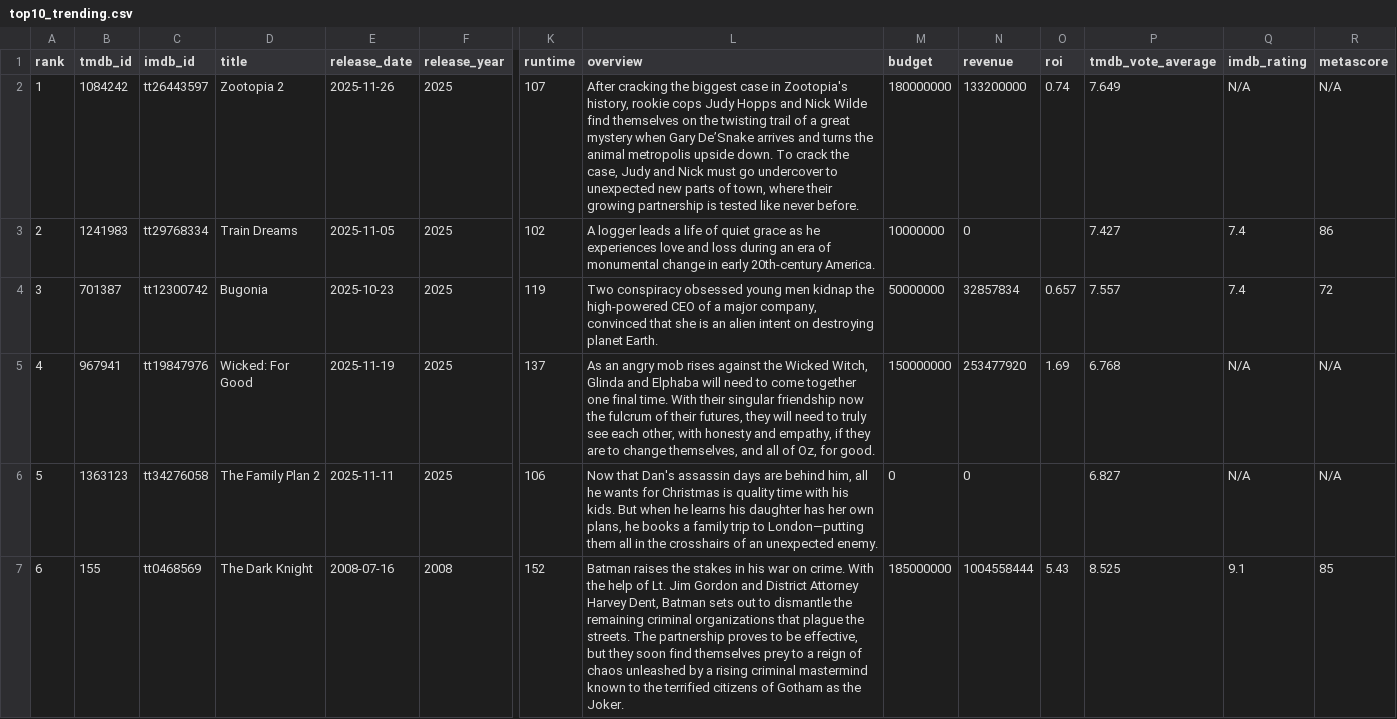
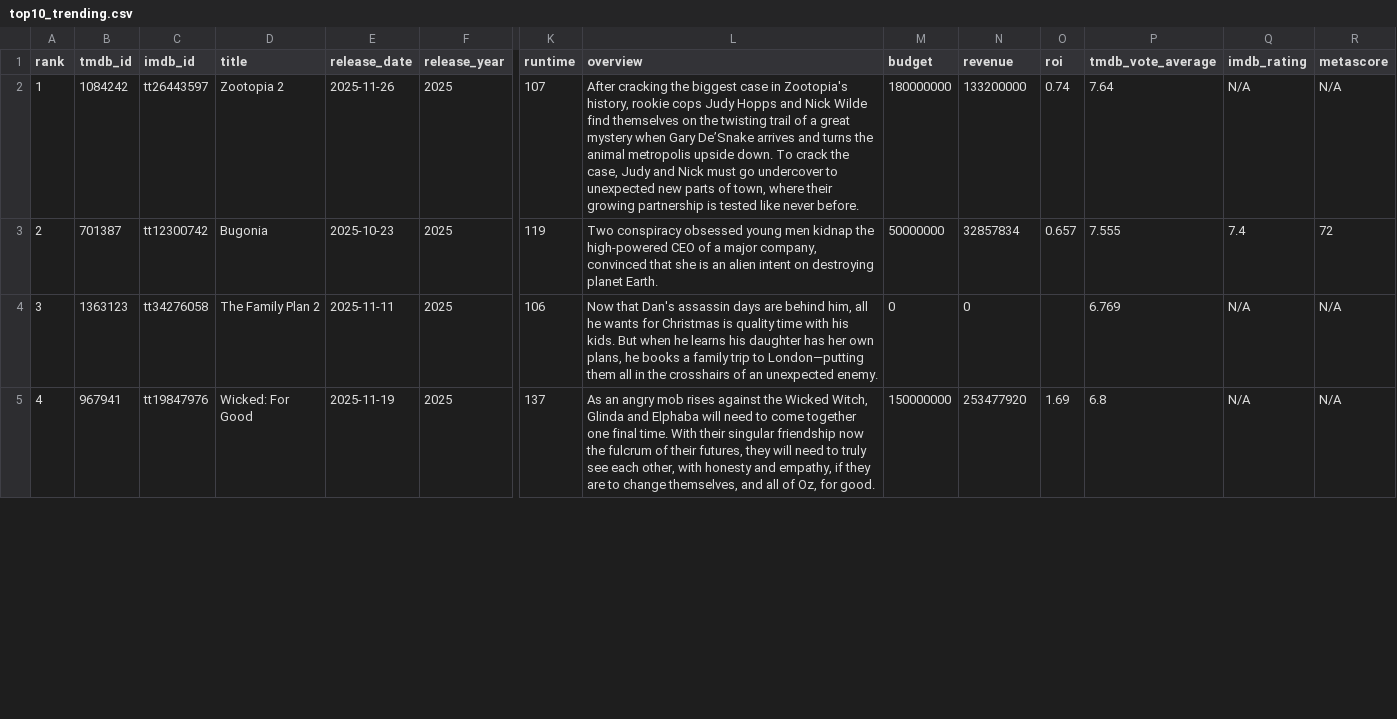
Before and after one commit to minhHuy-Truong/Movie, a CSV file: top10_trending.csv, drawn as a sheet; only a part is shown, gaps mark what is left out; removed rows and columns are numbered as before the commit, all else as after; rows hold the shown columns only; the diff covers the shown part only; the diff names each change by its address in the sheet, - before the commit and + after, or states it on an @@ line.

```diff
--- a/top10_trending.csv
+++ b/top10_trending.csv
-P2 (tmdb_vote_average): 7.649
+P2 (tmdb_vote_average): 7.64
-row 3: 2 | 1241983 | tt29768334 | Train Dreams | 2025-11-05 | 2025 | 102 | A logger leads a life of quiet grace as he experiences love and loss during an era of monumental change in early 20th-century America. | 10000000 | 0 |  | 7.427 | 7.4 | 86
@@ column A (rank) renumbered between rows 3 and 10 @@
-P3 (tmdb_vote_average): 7.557
+P3 (tmdb_vote_average): 7.555
-row 5: 4 | 967941 | tt19847976 | Wicked: For Good | 2025-11-19 | 2025 | 137 | As an angry mob rises against the Wicked Witch, Glinda and Elphaba will need to come together one final time. With their singular friendship now the fulcrum of their futures, they will need to truly see each other, with honesty and empathy, if they are to change themselves, and all of Oz, for good. | 150000000 | 253477920 | 1.69 | 6.768 | N/A | N/A
-P4 (tmdb_vote_average): 6.827
+P4 (tmdb_vote_average): 6.769
-row 7: 6 | 155 | tt0468569 | The Dark Knight | 2008-07-16 | 2008 | 152 | Batman raises the stakes in his war on crime. With the help of Lt. Jim Gordon and District Attorney Harvey Dent, Batman sets out to dismantle the remaining criminal organizations that plague the streets. The partnership proves to be effective, but they soon find themselves prey to a reign of chaos unleashed by a rising criminal mastermind known to the terrified citizens of Gotham as the Joker. | 185000000 | 1004558444 | 5.43 | 8.525 | 9.1 | 85
+row 5: 4 | 967941 | tt19847976 | Wicked: For Good | 2025-11-19 | 2025 | 137 | As an angry mob rises against the Wicked Witch, Glinda and Elphaba will need to come together one final time. With their singular friendship now the fulcrum of their futures, they will need to truly see each other, with honesty and empathy, if they are to change themselves, and all of Oz, for good. | 150000000 | 253477920 | 1.69 | 6.8 | N/A | N/A
```
Also changed, not shown: 2 added rows and 2 edited cells elsewhere in this file, 1 other file.
